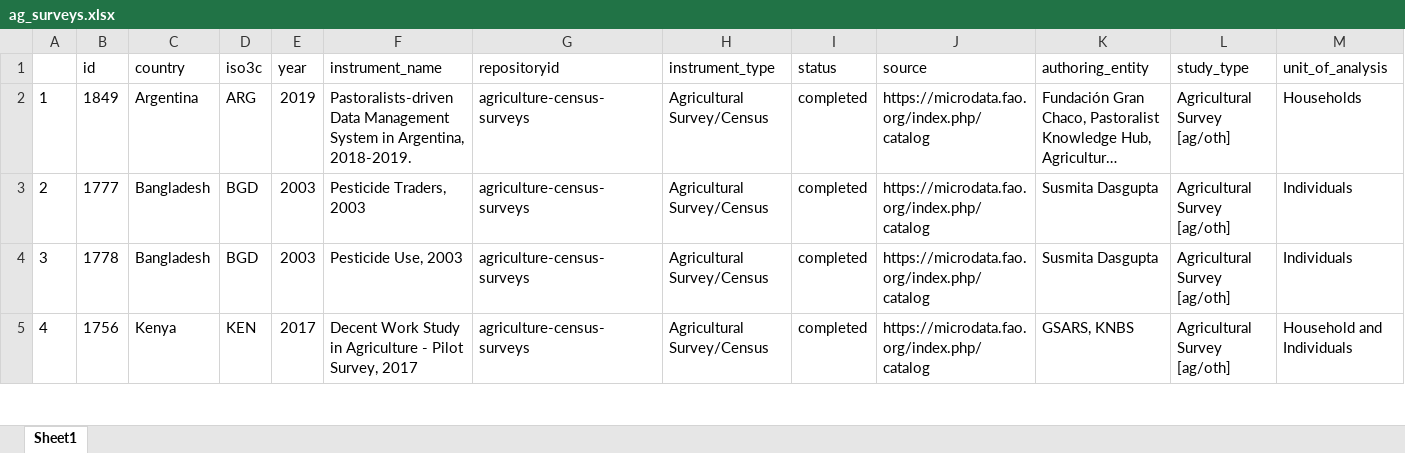
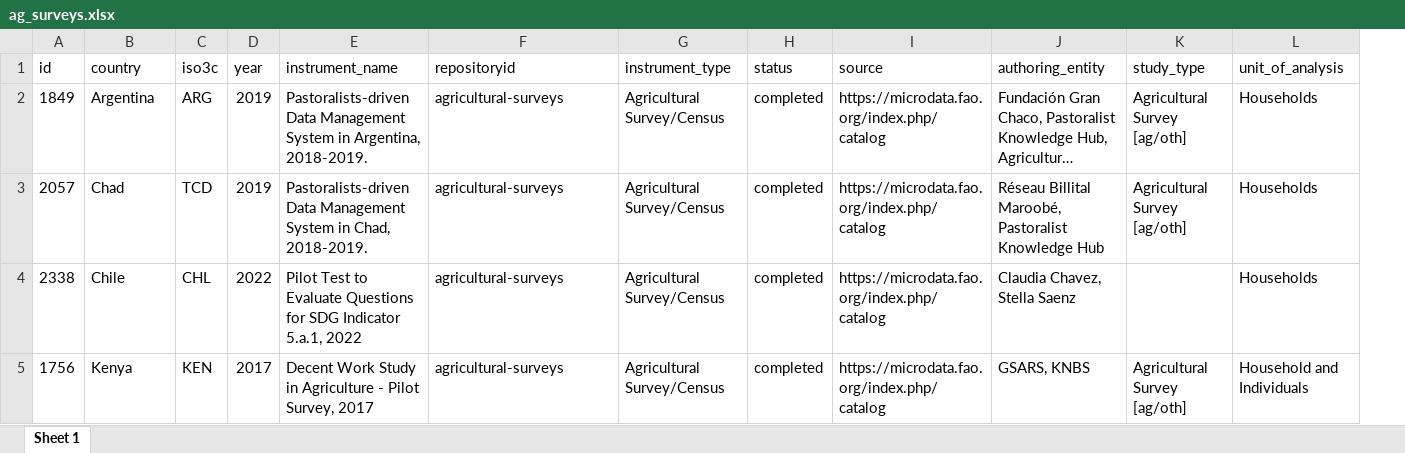
Before and after one commit to lnoe10/instrument_inventory, an Excel workbook: Output/instrument_data_all_years/ag_surveys.xlsx, sheet Sheet 1, drawn as a sheet; only a part is shown; long unchanged cells end in …; values as stored, in another font and other column widths than the file's, no borders; removed rows and columns are numbered as before the commit, all else as after; rows hold the shown columns only; the diff covers the shown part only; the diff names each change by its address in the sheet, - before the commit and + after, or states it on an @@ line.

Commit message:
updated filter
Changed the filter chunk based on repositoryid and title.

```diff
--- a/Output/instrument_data_all_years/ag_surveys.xlsx (sheet Sheet 1)
+++ b/Output/instrument_data_all_years/ag_surveys.xlsx (sheet Sheet 1)
-sheet tab: Sheet1
+sheet tab: Sheet 1
-column A, row 2: 1; row 5: 4
-F2 (repositoryid): agriculture-census-surveys
+F2 (repositoryid): agricultural-surveys
-row 3: 2 | 1777 | Bangladesh | BGD | 2003 | Pesticide Traders, 2003 | agriculture-census-surveys | Agricultural Survey/Census | completed | https://microdata.fao.org/index.php/catalog | Susmita Dasgupta | Agricultural Survey [ag/oth] | Individuals
-row 4: 3 | 1778 | Bangladesh | BGD | 2003 | Pesticide Use, 2003 | agriculture-census-surveys | Agricultural Survey/Census | completed | https://microdata.fao.org/index.php/catalog | Susmita Dasgupta | Agricultural Survey [ag/oth] | Individuals
+row 3: 2057 | Chad | TCD | 2019 | Pastoralists-driven Data Management System in Chad, 2018-2019. | agricultural-surveys | Agricultural Survey/Census | completed | https://microdata.fao.org/index.php/catalog | Réseau Billital Maroobé, Pastoralist Knowledge Hub | Agricultural Survey [ag/oth] | Households
+row 4: 2338 | Chile | CHL | 2022 | Pilot Test to Evaluate Questions for SDG Indicator 5.a.1, 2022 | agricultural-surveys | Agricultural Survey/Census | completed | https://microdata.fao.org/index.php/catalog | Claudia Chavez, Stella Saenz |  | Households
-F5 (repositoryid): agriculture-census-surveys
+F5 (repositoryid): agricultural-surveys
```
Also changed, not shown: 1 added row, 13 removed rows, 26 edited cells and cell formats elsewhere in this sheet, 1 other file.
